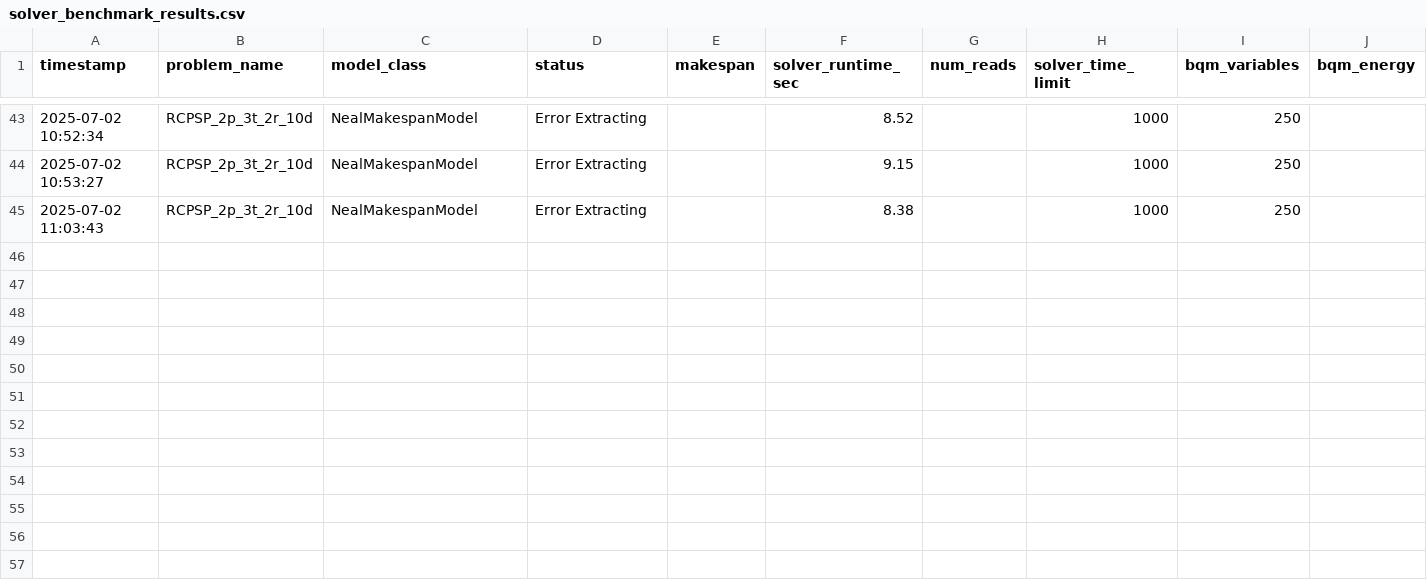
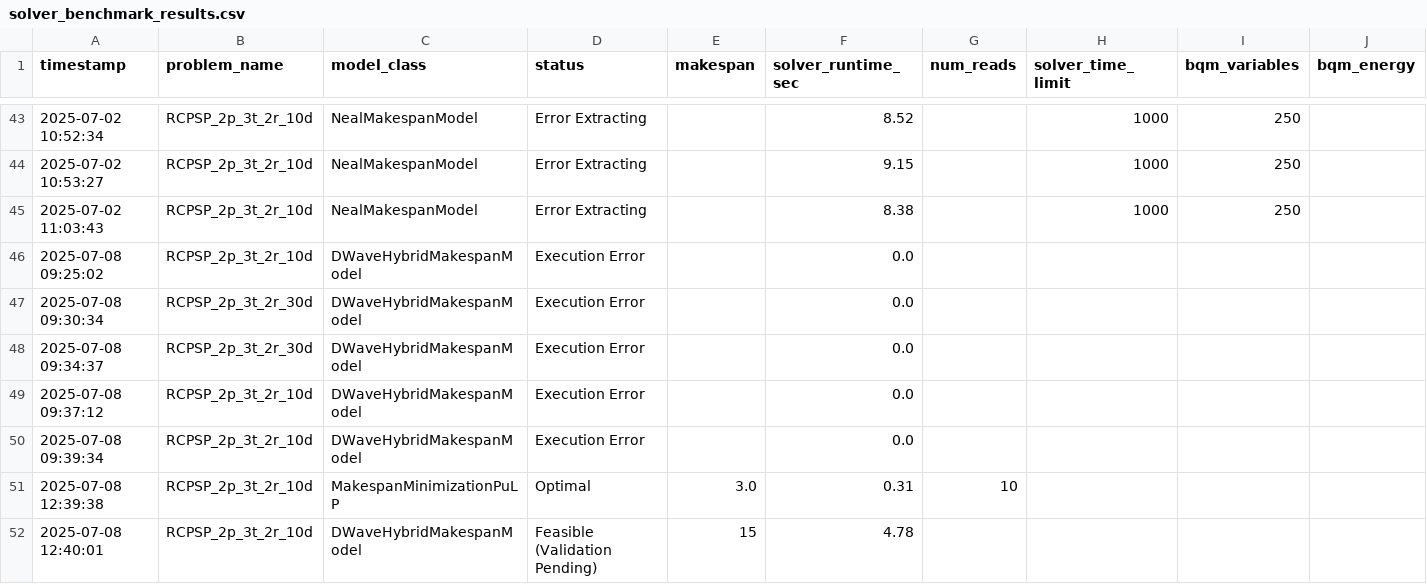
Before and after one commit to ItecamCFG/TFM, a CSV file: solver_benchmark_results.csv, drawn as a sheet; only a part is shown, gaps mark what is left out; rows hold the shown columns only; the diff names each change by its address in the sheet, - before the commit and + after, or states it on an @@ line.

```diff
--- a/solver_benchmark_results.csv
+++ b/solver_benchmark_results.csv
+row 46: 2025-07-08 09:25:02 | RCPSP_2p_3t_2r_10d | DWaveHybridMakespanModel | Execution Error |  | 0.0
+row 47: 2025-07-08 09:30:34 | RCPSP_2p_3t_2r_30d | DWaveHybridMakespanModel | Execution Error |  | 0.0
+row 48: 2025-07-08 09:34:37 | RCPSP_2p_3t_2r_30d | DWaveHybridMakespanModel | Execution Error |  | 0.0
+row 49: 2025-07-08 09:37:12 | RCPSP_2p_3t_2r_10d | DWaveHybridMakespanModel | Execution Error |  | 0.0
+row 50: 2025-07-08 09:39:34 | RCPSP_2p_3t_2r_10d | DWaveHybridMakespanModel | Execution Error |  | 0.0
+row 51: 2025-07-08 12:39:38 | RCPSP_2p_3t_2r_10d | MakespanMinimizationPuLP | Optimal | 3.0 | 0.31 | 10
+row 52: 2025-07-08 12:40:01 | RCPSP_2p_3t_2r_10d | DWaveHybridMakespanModel | Feasible (Validation Pending) | 15 | 4.78
```
Also changed, not shown: 5 other files.
